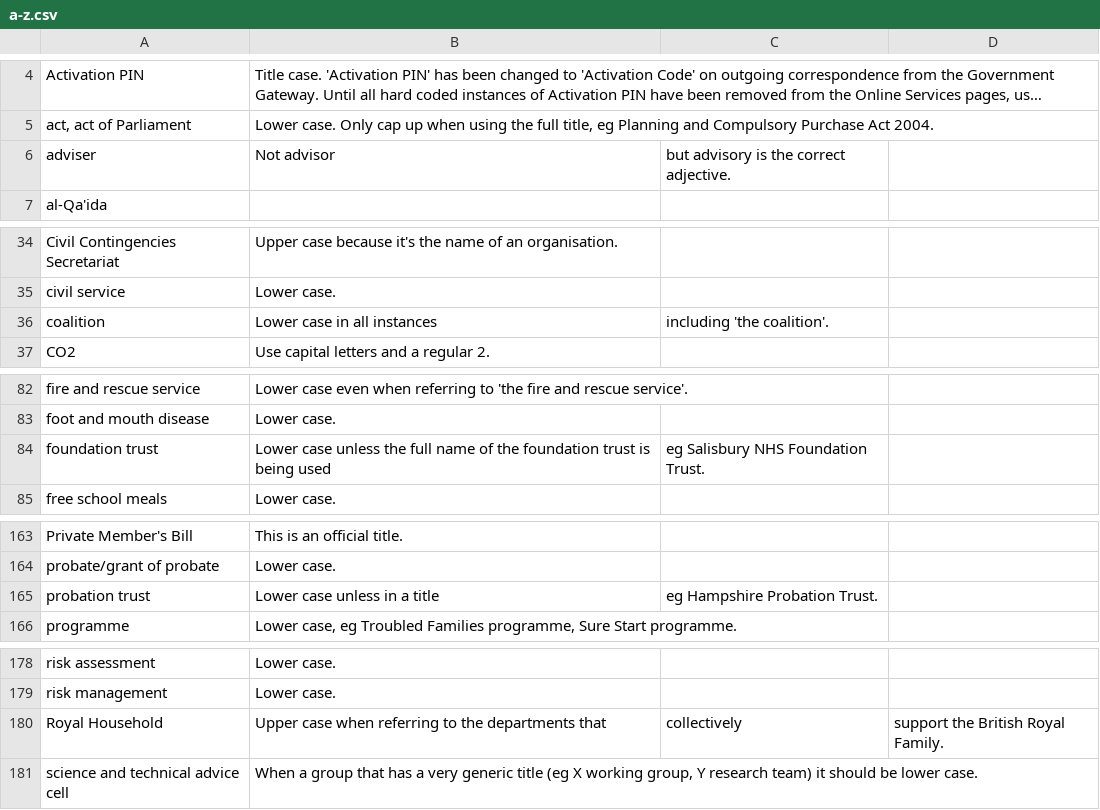
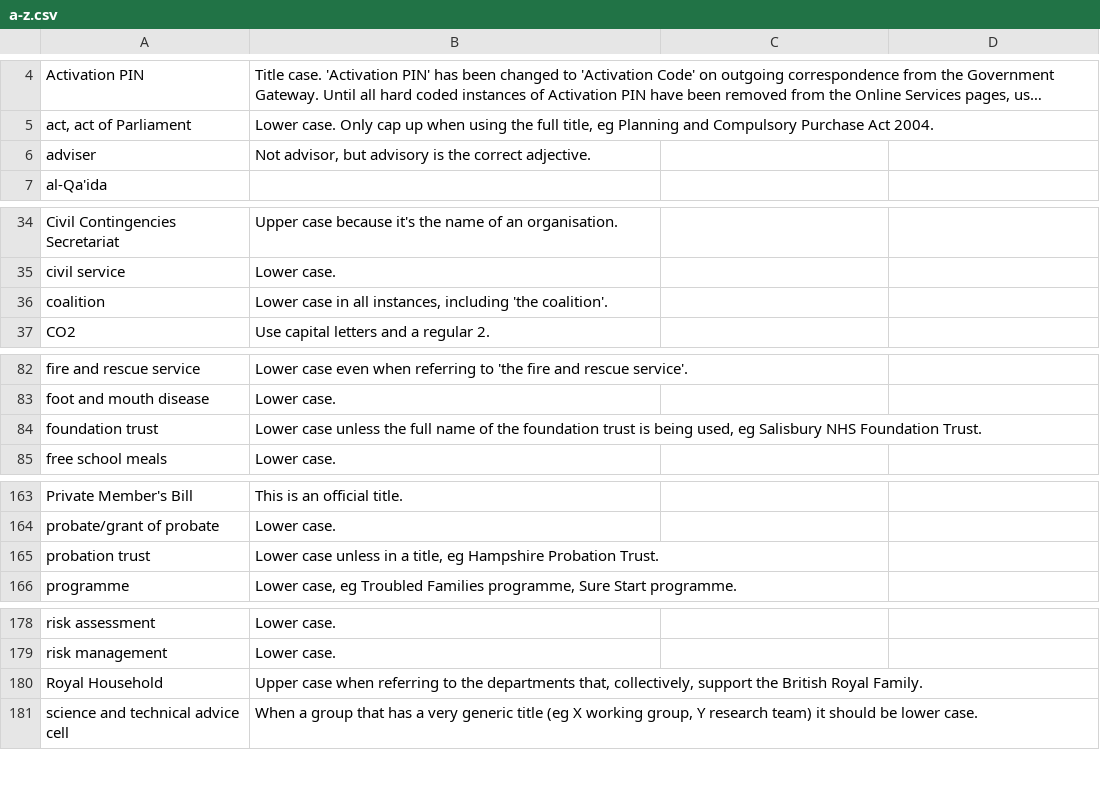
Before and after one commit to alphagov/design-principles, a CSV file: db/a-z.csv, drawn as a sheet; only a part is shown, gaps mark what is left out; long unchanged cells end in …; the diff names each change by its address in the sheet, - before the commit and + after, or states it on an @@ line.

Commit message:
Fix CSV syntax
Some rows contain commas, which are interpreted as another
column in the CSV.

```diff
--- a/db/a-z.csv
+++ b/db/a-z.csv
-B6: Not advisor
+B6: Not advisor, but advisory is the correct adjective.
-C6: but advisory is the correct adjective.
+C6: (empty)
-B36: Lower case in all instances
+B36: Lower case in all instances, including 'the coalition'.
-C36: including 'the coalition'.
+C36: (empty)
-B84: …is being used
+B84: …is being used, eg Salisbury NHS Foundation Trust.
-C84: eg Salisbury NHS Foundation Trust.
+C84: (empty)
-B165: Lower case unless in a title
+B165: Lower case unless in a title, eg Hampshire Probation Trust.
-C165: eg Hampshire Probation Trust.
+C165: (empty)
-B180: …the departments that
+B180: …the departments that, collectively, support the British Royal Family.
-C180: collectively
+C180: (empty)
-D180: support the British Royal Family.
+D180: (empty)
```
